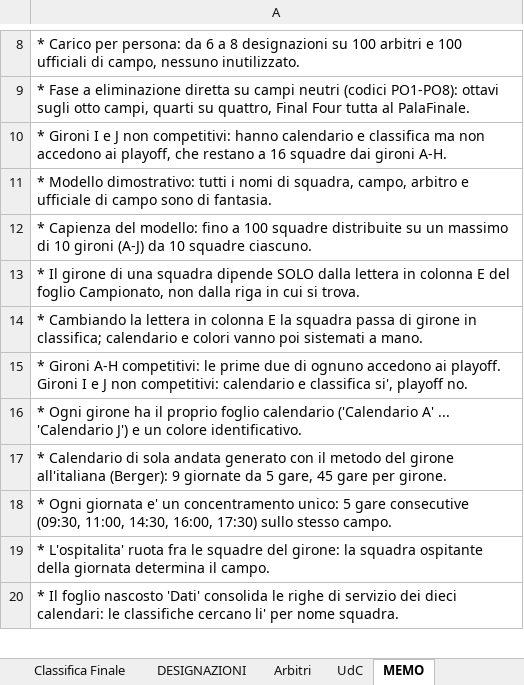
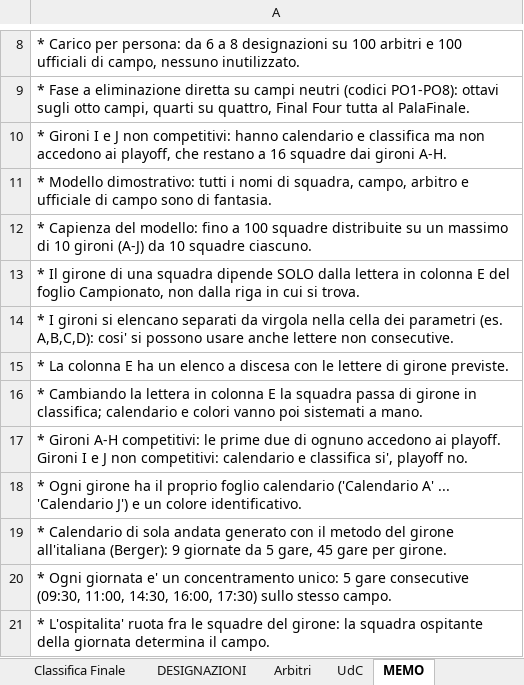
Before and after one commit to UncleDan/classifica-basket-baskin-excel, an Excel workbook: Campionato_Baskin_100Squadre_10Gironi_ESEMPIO.xlsx, sheet MEMO, drawn as a sheet; only a part is shown, gaps mark what is left out; the shorter side is filled out with more unchanged rows; values as stored, in another font and other column widths than the file's, no borders; the diff names each change by its address in the sheet, - before the commit and + after, or states it on an @@ line.

```diff
--- a/Campionato_Baskin_100Squadre_10Gironi_ESEMPIO.xlsx (sheet MEMO)
+++ b/Campionato_Baskin_100Squadre_10Gironi_ESEMPIO.xlsx (sheet MEMO)
+row 14: * I gironi si elencano separati da virgola nella cella dei parametri (es. A,B,C,D): cosi' si possono usare anche lettere non consecutive.
+row 15: * La colonna E ha un elenco a discesa con le lettere di girone previste.
```
Also changed, not shown: sheet Campionato, hidden cells, 1 other file.
